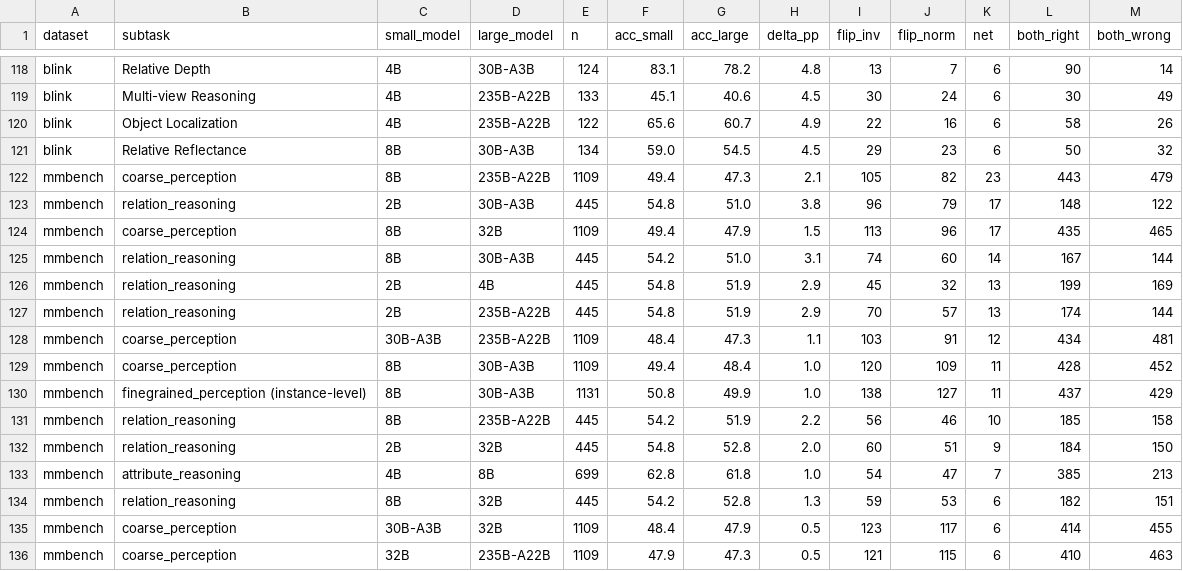
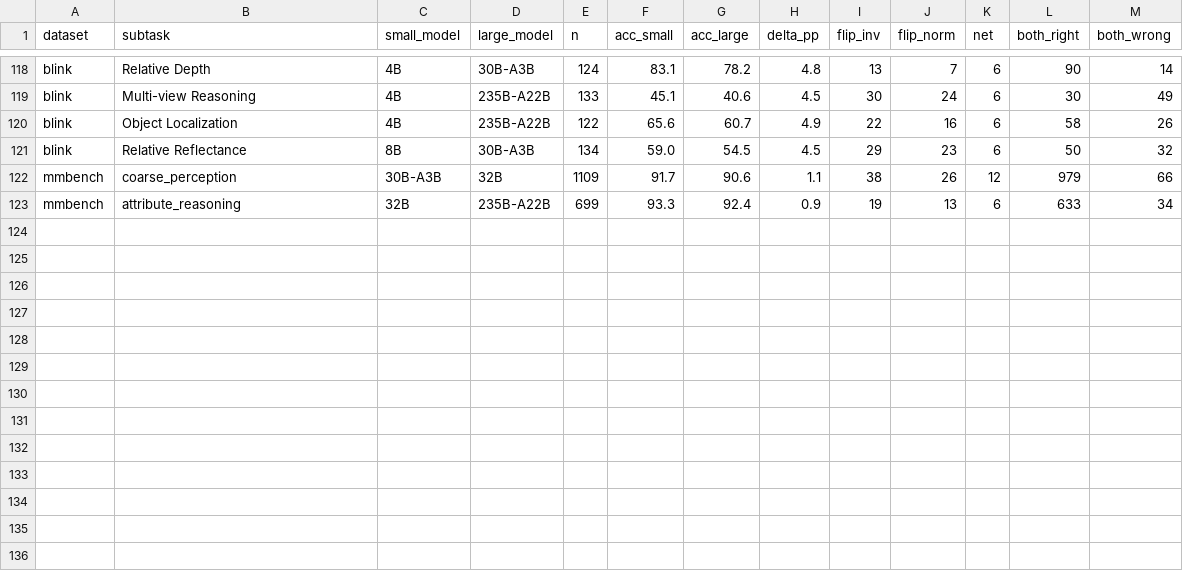
Before and after one commit to saxenarohit/vlm_inverse_scaling, a CSV file: results/inverse_scaling_qwen.csv, drawn as a sheet; only a part is shown, gaps mark what is left out.

```diff
--- a/results/inverse_scaling_qwen.csv
+++ b/results/inverse_scaling_qwen.csv
@@ -121,16 +121,3 @@ blink,Object Localization,4B,235B-A22B,122,65.6,60.7,4.9,22,16,6,58,26
 blink,Relative Reflectance,8B,30B-A3B,134,59.0,54.5,4.5,29,23,6,50,32
-mmbench,coarse_perception,8B,235B-A22B,1109,49.4,47.3,2.1,105,82,23,443,479
-mmbench,relation_reasoning,2B,30B-A3B,445,54.8,51.0,3.8,96,79,17,148,122
-mmbench,coarse_perception,8B,32B,1109,49.4,47.9,1.5,113,96,17,435,465
-mmbench,relation_reasoning,8B,30B-A3B,445,54.2,51.0,3.1,74,60,14,167,144
-mmbench,relation_reasoning,2B,4B,445,54.8,51.9,2.9,45,32,13,199,169
-mmbench,relation_reasoning,2B,235B-A22B,445,54.8,51.9,2.9,70,57,13,174,144
-mmbench,coarse_perception,30B-A3B,235B-A22B,1109,48.4,47.3,1.1,103,91,12,434,481
-mmbench,coarse_perception,8B,30B-A3B,1109,49.4,48.4,1.0,120,109,11,428,452
-mmbench,finegrained_perception (instance-level),8B,30B-A3B,1131,50.8,49.9,1.0,138,127,11,437,429
-mmbench,relation_reasoning,8B,235B-A22B,445,54.2,51.9,2.2,56,46,10,185,158
-mmbench,relation_reasoning,2B,32B,445,54.8,52.8,2.0,60,51,9,184,150
-mmbench,attribute_reasoning,4B,8B,699,62.8,61.8,1.0,54,47,7,385,213
-mmbench,relation_reasoning,8B,32B,445,54.2,52.8,1.3,59,53,6,182,151
-mmbench,coarse_perception,30B-A3B,32B,1109,48.4,47.9,0.5,123,117,6,414,455
-mmbench,coarse_perception,32B,235B-A22B,1109,47.9,47.3,0.5,121,115,6,410,463
+mmbench,coarse_perception,30B-A3B,32B,1109,91.7,90.6,1.1,38,26,12,979,66
+mmbench,attribute_reasoning,32B,235B-A22B,699,93.3,92.4,0.9,19,13,6,633,34
```
Also changed, not shown: results/inverse_scaling_internvl.csv, results/inverse_scaling_molmo2.csv, 6 other files.
